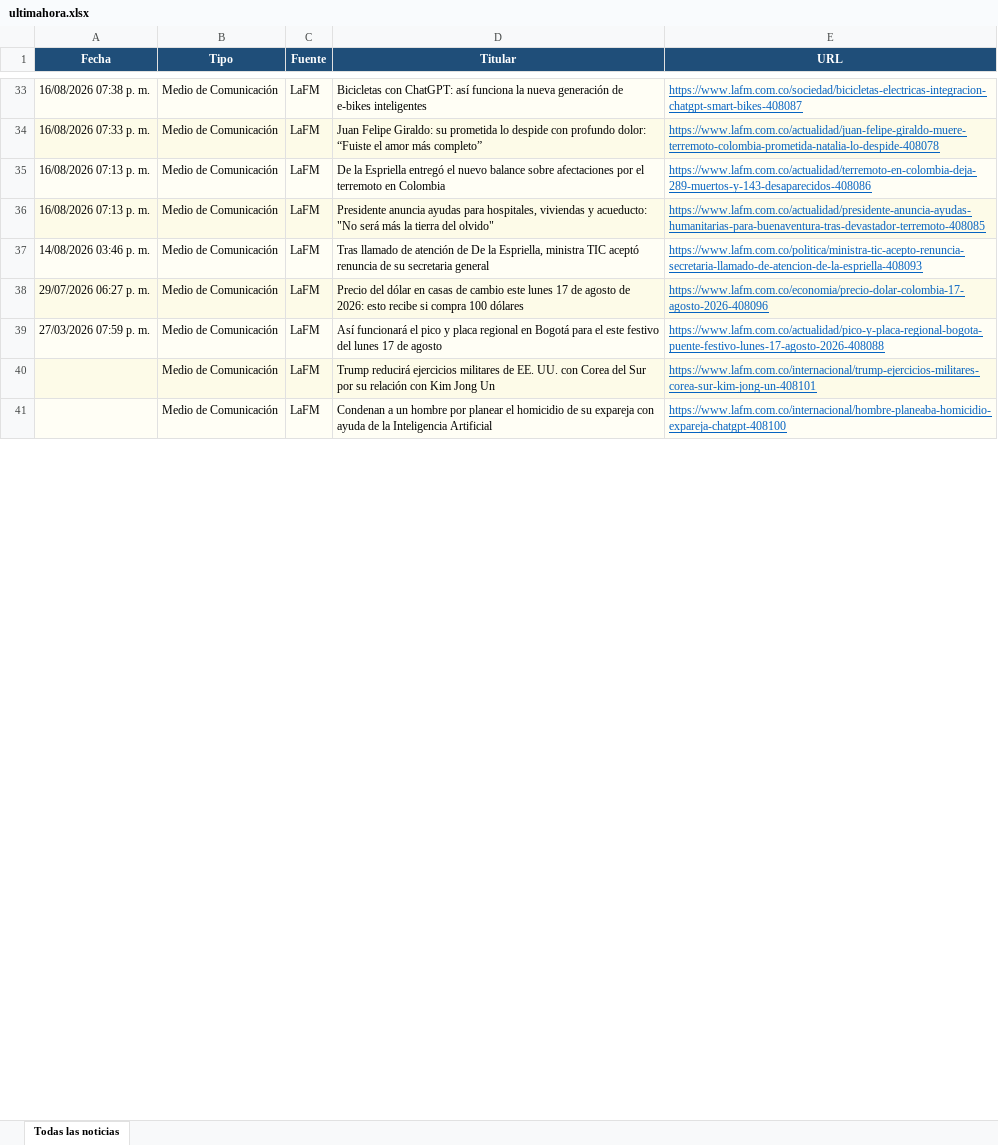
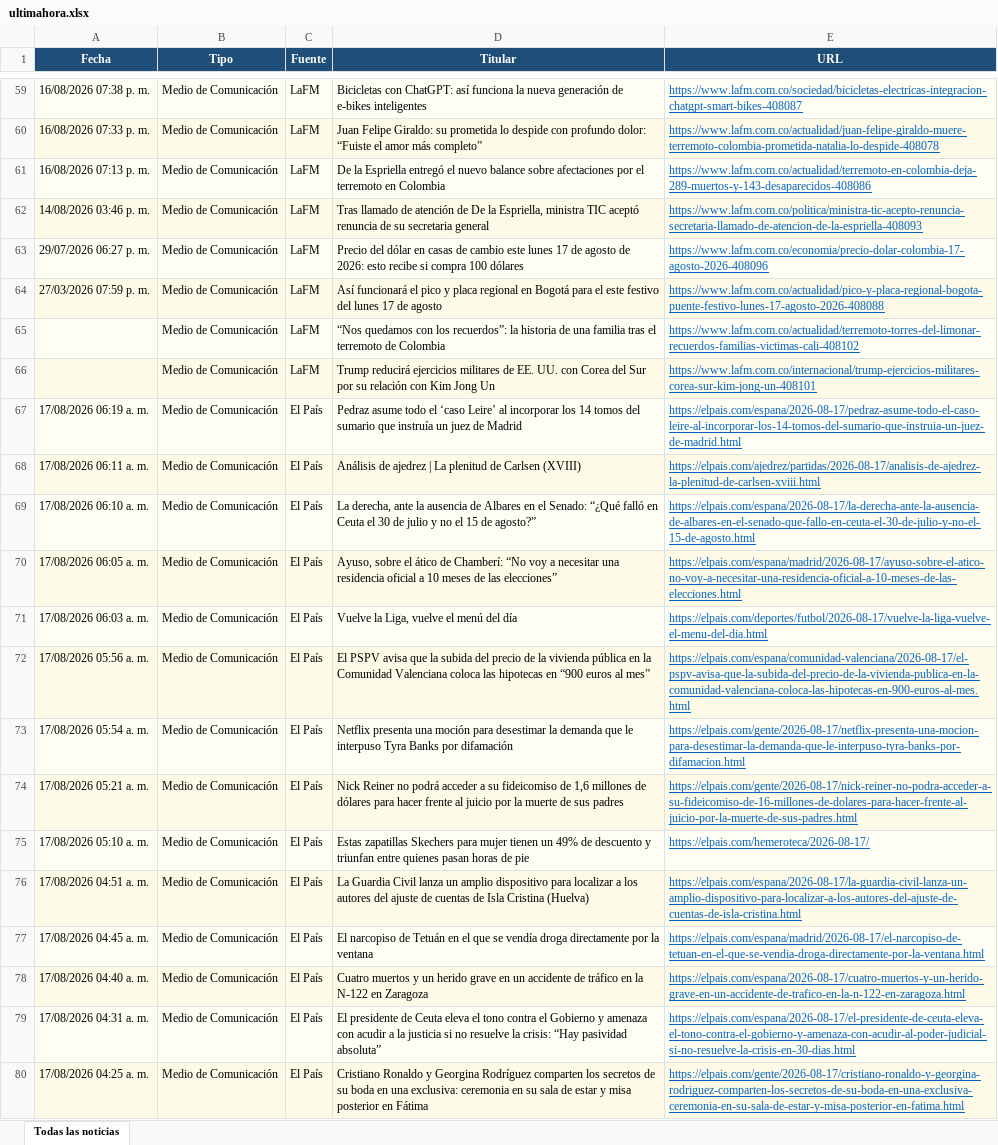
Before and after one commit to kevin961312/UltimaHora, an Excel workbook: docs/ultimahora.xlsx, sheet Todas las noticias, drawn as a sheet; only a part is shown, gaps mark what is left out; values as stored, in another font and other column widths than the file's, no borders; removed rows and columns are numbered as before the commit, all else as after; the diff covers the shown part only; the diff names each change by its address in the sheet, - before the commit and + after, or states it on an @@ line.

```diff
--- a/docs/ultimahora.xlsx (sheet Todas las noticias)
+++ b/docs/ultimahora.xlsx (sheet Todas las noticias)
-row 36: 16/08/2026 07:13 p. m. | Medio de Comunicación | LaFM | Presidente anuncia ayudas para hospitales, viviendas y acueducto: "No será más la tierra del olvido" | https://www.lafm.com.co/actualidad/presidente-anuncia-ayudas-humanitarias-para-buenaventura-tras-devastador-terremoto-408085
+row 65:  | Medio de Comunicación | LaFM | “Nos quedamos con los recuerdos”: la historia de una familia tras el terremoto de Colombia | https://www.lafm.com.co/actualidad/terremoto-torres-del-limonar-recuerdos-familias-victimas-cali-408102
-row 41:  | Medio de Comunicación | LaFM | Condenan a un hombre por planear el homicidio de su expareja con ayuda de la Inteligencia Artificial | https://www.lafm.com.co/internacional/hombre-planeaba-homicidio-expareja-chatgpt-408100
+row 67: 17/08/2026 06:19 a. m. | Medio de Comunicación | El País | Pedraz asume todo el ‘caso Leire’ al incorporar los 14 tomos del sumario que instruía un juez de Madrid | https://elpais.com/espana/2026-08-17/pedraz-asume-todo-el-caso-leire-al-incorporar-los-14-tomos-del-sumario-que-instruia-un-juez-de-madrid.html
+row 68: 17/08/2026 06:11 a. m. | Medio de Comunicación | El País | Análisis de ajedrez | La plenitud de Carlsen (XVIII) | https://elpais.com/ajedrez/partidas/2026-08-17/analisis-de-ajedrez-la-plenitud-de-carlsen-xviii.html
+row 69: 17/08/2026 06:10 a. m. | Medio de Comunicación | El País | La derecha, ante la ausencia de Albares en el Senado: “¿Qué falló en Ceuta el 30 de julio y no el 15 de agosto?” | https://elpais.com/espana/2026-08-17/la-derecha-ante-la-ausencia-de-albares-en-el-senado-que-fallo-en-ceuta-el-30-de-julio-y-no-el-15-de-agosto.html
+row 70: 17/08/2026 06:05 a. m. | Medio de Comunicación | El País | Ayuso, sobre el ático de Chamberí: “No voy a necesitar una residencia oficial a 10 meses de las elecciones” | https://elpais.com/espana/madrid/2026-08-17/ayuso-sobre-el-atico-no-voy-a-necesitar-una-residencia-oficial-a-10-meses-de-las-elecciones.html
+row 71: 17/08/2026 06:03 a. m. | Medio de Comunicación | El País | Vuelve la Liga, vuelve el menú del día | https://elpais.com/deportes/futbol/2026-08-17/vuelve-la-liga-vuelve-el-menu-del-dia.html
+row 72: 17/08/2026 05:56 a. m. | Medio de Comunicación | El País | El PSPV avisa que la subida del precio de la vivienda pública en la Comunidad Valenciana coloca las hipotecas en “900 euros al mes” | https://elpais.com/espana/comunidad-valenciana/2026-08-17/el-pspv-avisa-que-la-subida-del-precio-de-la-vivienda-publica-en-la-comunidad-valenciana-coloca-las-hipotecas-en-900-euros-al-mes.html
+row 73: 17/08/2026 05:54 a. m. | Medio de Comunicación | El País | Netflix presenta una moción para desestimar la demanda que le interpuso Tyra Banks por difamación | https://elpais.com/gente/2026-08-17/netflix-presenta-una-mocion-para-desestimar-la-demanda-que-le-interpuso-tyra-banks-por-difamacion.html
+row 74: 17/08/2026 05:21 a. m. | Medio de Comunicación | El País | Nick Reiner no podrá acceder a su fideicomiso de 1,6 millones de dólares para hacer frente al juicio por la muerte de sus padres | https://elpais.com/gente/2026-08-17/nick-reiner-no-podra-acceder-a-su-fideicomiso-de-16-millones-de-dolares-para-hacer-frente-al-juicio-por-la-muerte-de-sus-padres.html
+row 75: 17/08/2026 05:10 a. m. | Medio de Comunicación | El País | Estas zapatillas Skechers para mujer tienen un 49% de descuento y triunfan entre quienes pasan horas de pie | https://elpais.com/hemeroteca/2026-08-17/
+row 76: 17/08/2026 04:51 a. m. | Medio de Comunicación | El País | La Guardia Civil lanza un amplio dispositivo para localizar a los autores del ajuste de cuentas de Isla Cristina (Huelva) | https://elpais.com/espana/2026-08-17/la-guardia-civil-lanza-un-amplio-dispositivo-para-localizar-a-los-autores-del-ajuste-de-cuentas-de-isla-cristina.html
+row 77: 17/08/2026 04:45 a. m. | Medio de Comunicación | El País | El narcopiso de Tetuán en el que se vendía droga directamente por la ventana | https://elpais.com/espana/madrid/2026-08-17/el-narcopiso-de-tetuan-en-el-que-se-vendia-droga-directamente-por-la-ventana.html
+row 78: 17/08/2026 04:40 a. m. | Medio de Comunicación | El País | Cuatro muertos y un herido grave en un accidente de tráfico en la N-122 en Zaragoza | https://elpais.com/espana/2026-08-17/cuatro-muertos-y-un-herido-grave-en-un-accidente-de-trafico-en-la-n-122-en-zaragoza.html
+row 79: 17/08/2026 04:31 a. m. | Medio de Comunicación | El País | El presidente de Ceuta eleva el tono contra el Gobierno y amenaza con acudir a la justicia si no resuelve la crisis: “Hay pasividad absoluta” | https://elpais.com/espana/2026-08-17/el-presidente-de-ceuta-eleva-el-tono-contra-el-gobierno-y-amenaza-con-acudir-al-poder-judicial-si-no-resuelve-la-crisis-en-30-dias.html
+row 80: 17/08/2026 04:25 a. m. | Medio de Comunicación | El País | Cristiano Ronaldo y Georgina Rodríguez comparten los secretos de su boda en una exclusiva: ceremonia en su sala de estar y misa posterior en Fátima | https://elpais.com/gente/2026-08-17/cristiano-ronaldo-y-georgina-rodriguez-comparten-los-secretos-de-su-boda-en-una-exclusiva-ceremonia-en-su-sala-de-estar-y-misa-posterior-en-fatima.html
```
Also changed, not shown: 45 added rows, 31 removed rows, 56 moved rows and 16 edited cells elsewhere in this sheet, 1 other file.
